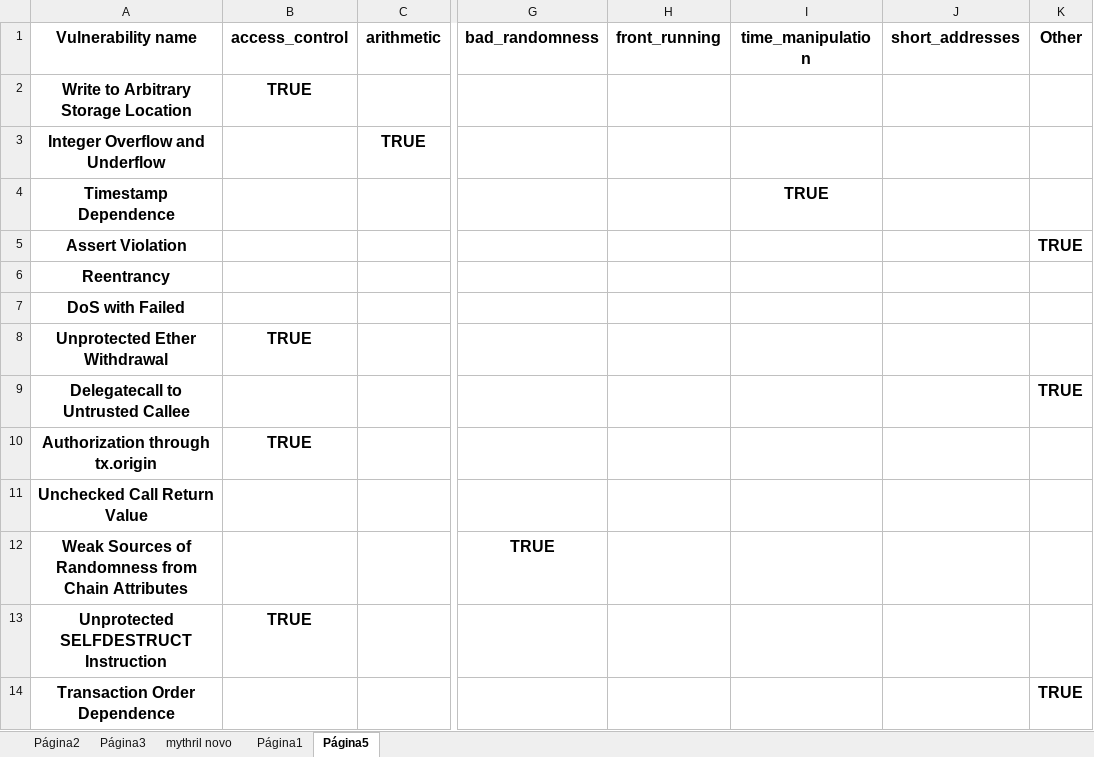
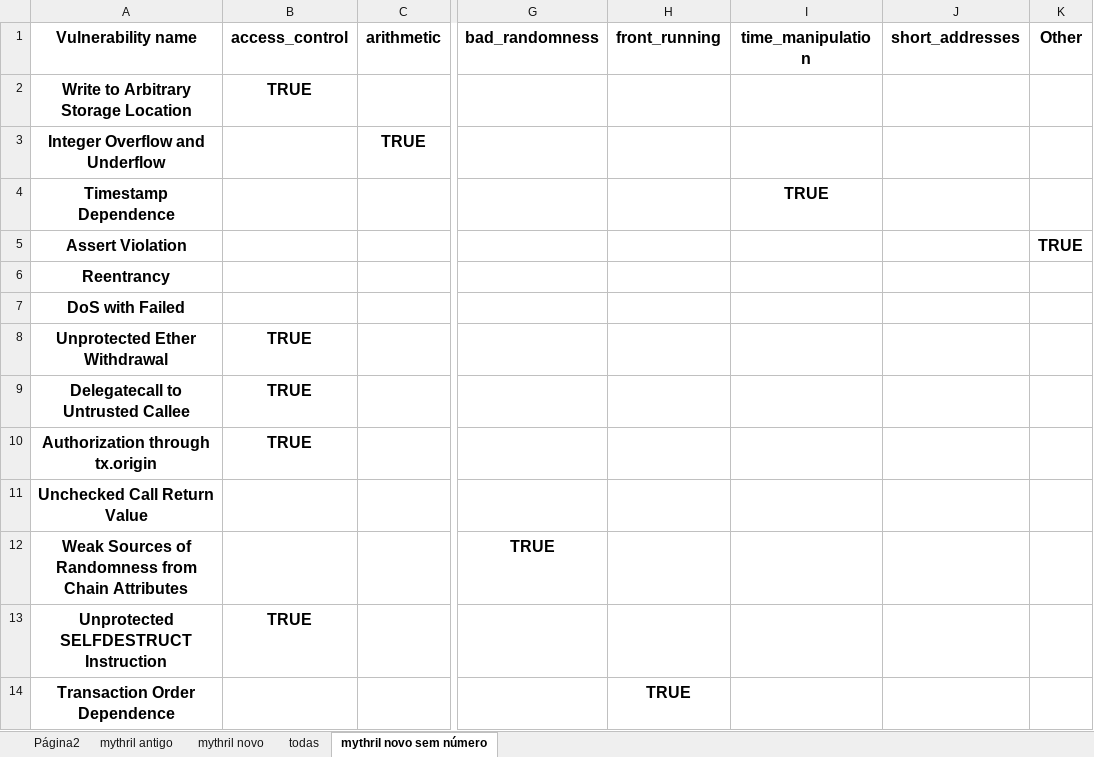
Before and after one commit to drinith/analysis_mestrado, an Excel workbook: helps/Vulnerabilities mapping .xlsx, sheet mythril novo sem número, drawn as a sheet; only a part is shown, gaps mark what is left out; values as stored, in another font and other column widths than the file's, no borders; the diff names each change by its address in the sheet, - before the commit and + after, or states it on an @@ line.

Commit message:
acertando dicionario mythril

```diff
--- a/helps/Vulnerabilities mapping .xlsx (sheet mythril novo sem número)
+++ b/helps/Vulnerabilities mapping .xlsx (sheet mythril novo sem número)
-sheet tab: Página3
+sheet tab: mythril antigo
-sheet tab: Página1
+sheet tab: todas
-sheet tab: Página5
+sheet tab: mythril novo sem número
-B9 (access_control): (empty)
+B9 (access_control): TRUE
-K9 (Other): TRUE
+K9 (Other): (empty)
-H14 (front_running): (empty)
+H14 (front_running): TRUE
-K14 (Other): TRUE
+K14 (Other): (empty)
```
Also changed, not shown: sheet mythril novo, 5 other files.
